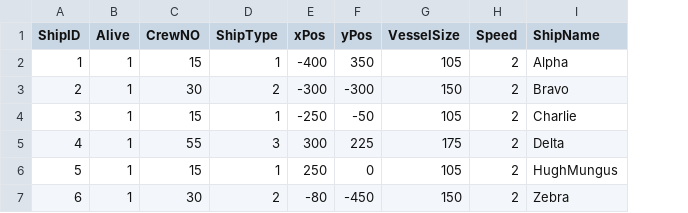
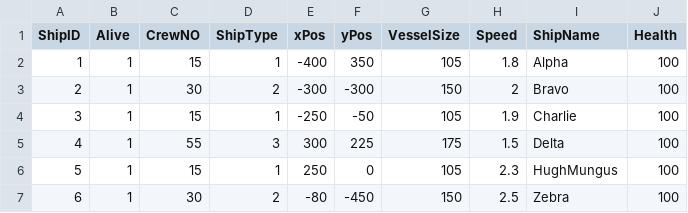
Before and after one commit to AndrewOwens121/OOP-assignment1, a CSV file: data/ShipData.csv, drawn as a sheet; the diff names each change by its address in the sheet, - before the commit and + after, or states it on an @@ line.

Commit message:
Health added to CSV file

```diff
--- a/data/ShipData.csv
+++ b/data/ShipData.csv
+column J (Health), rows 2-7: all 100
-H2 (Speed): 2
+H2 (Speed): 1.8
-H4 (Speed): 2
+H4 (Speed): 1.9
-H5 (Speed): 2
+H5 (Speed): 1.5
-H6 (Speed): 2
+H6 (Speed): 2.3
-H7 (Speed): 2
+H7 (Speed): 2.5
```
Also changed, not shown: 6 other files.
